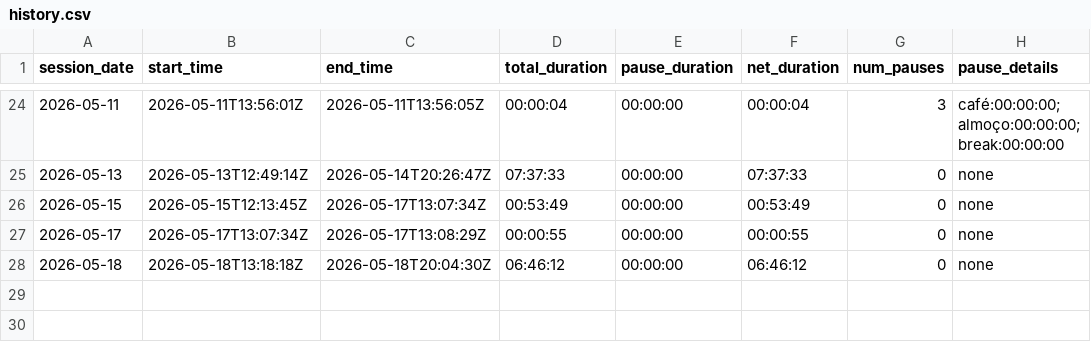
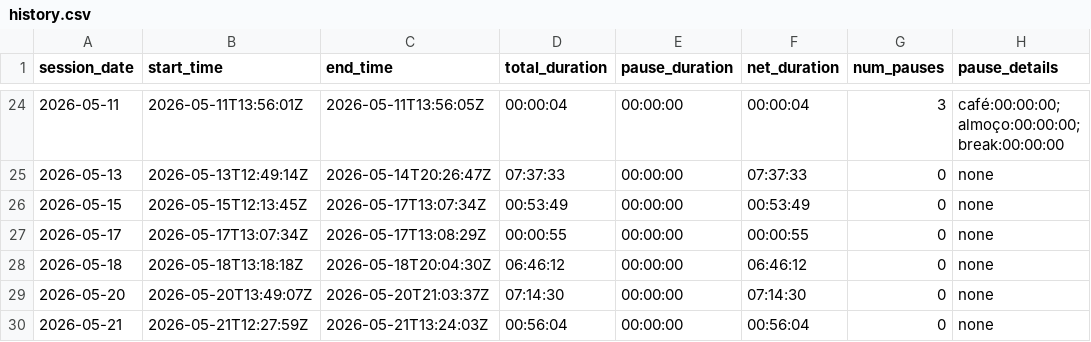
Before and after one commit to yvesmarinho/default-project, a CSV file: .session-time/history.csv, drawn as a sheet; only a part is shown, gaps mark what is left out; the diff names each change by its address in the sheet, - before the commit and + after, or states it on an @@ line.

Commit message:
docs(session): session 2026-05-21 encerrada — pipeline testing + release v1.7.1
Session 2026-05-21 (12:27-13:24 UTC, 56min)

Atividades concluídas:
1. P1 HIGH: Objetivo-Init Pipeline Testing (1h 25min)
   - Pipeline testado end-to-end: wizard → validate → generate
   - BUG-23 descoberto e corrigido (formato incompatível)
   - Exemplo validado: task-manager-api (Python FastAPI)

2. Documentação Pipeline Completo (10min)
   - OBJETIVO_WIZARD_GUIDE.md: +324 linhas (seção end-to-end)

3. Release v1.7.1 em Produção (10min)
   - CHANGELOG fechado, version bumped, tarball gerado
   - Git tag v1.7.1 criada e publicada

Artefatos desta sessão:
- docs/SESSIONS/2026-05-21/DAILY_ACTIVITIES_2026-05-21.md (completo)
- docs/SESSIONS/2026-05-21/FINAL_STATUS_2026-05-21.md (novo)
- docs/INDEX.md (atualizado: v1.7.1)
- .session-time/history.csv (56min registrados)

Commits desta sessão (já pushed):
- 576d4ee: fix(scaffold): BUG-23
- c714058: docs(objetivo): pipeline guide
- af07136: chore(release): v1.7.1

Status: ✅ Sessão completa, v1.7.1 em produção

```diff
--- a/.session-time/history.csv
+++ b/.session-time/history.csv
+row 29: 2026-05-20 | 2026-05-20T13:49:07Z | 2026-05-20T21:03:37Z | 07:14:30 | 00:00:00 | 07:14:30 | 0 | none
+row 30: 2026-05-21 | 2026-05-21T12:27:59Z | 2026-05-21T13:24:03Z | 00:56:04 | 00:00:00 | 00:56:04 | 0 | none
```
Also changed, not shown: 3 other files.
